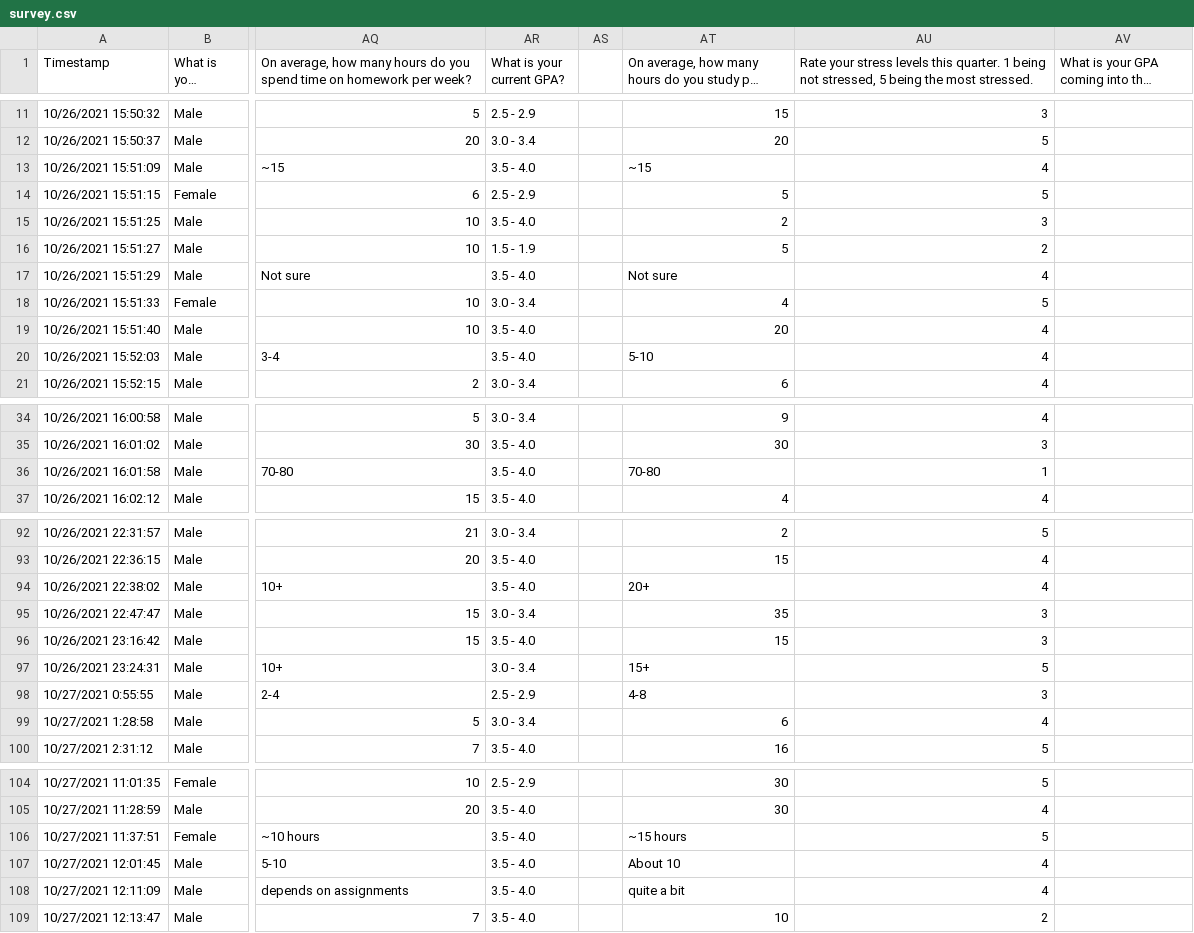
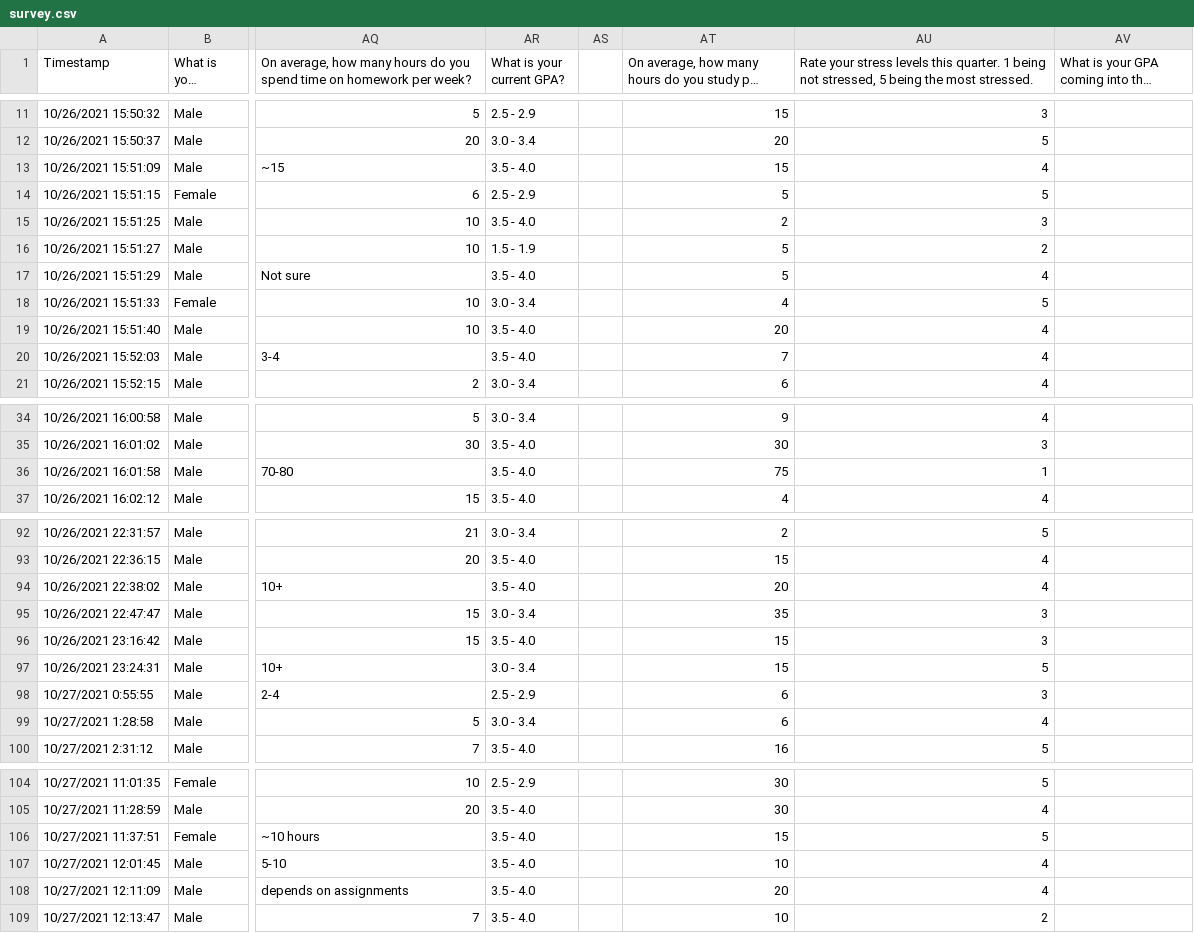
Before and after one commit to EugeneBaldonado/CS105Lab5-6, a CSV file: survey.csv, drawn as a sheet; only a part is shown, gaps mark what is left out; long unchanged cells end in …; the diff covers the shown part only; the diff names each change by its address in the sheet, - before the commit and + after, or states it on an @@ line.

Commit message:
Added 4 graphs. Changed the survey data.

```diff
--- a/survey.csv
+++ b/survey.csv
-AT13: ~15
+AT13: 15
-AT17: Not sure
+AT17: 5
-AT20: 5-10
+AT20: 7
-AT36: 70-80
+AT36: 75
-AT94: 20+
+AT94: 20
-AT97: 15+
+AT97: 15
-AT98: 4-8
+AT98: 6
-AT106: ~15 hours
+AT106: 15
-AT107: About 10
+AT107: 10
-AT108: quite a bit
+AT108: 20
```
Also changed, not shown: 10 edited cells elsewhere in this file, 2 other files.
